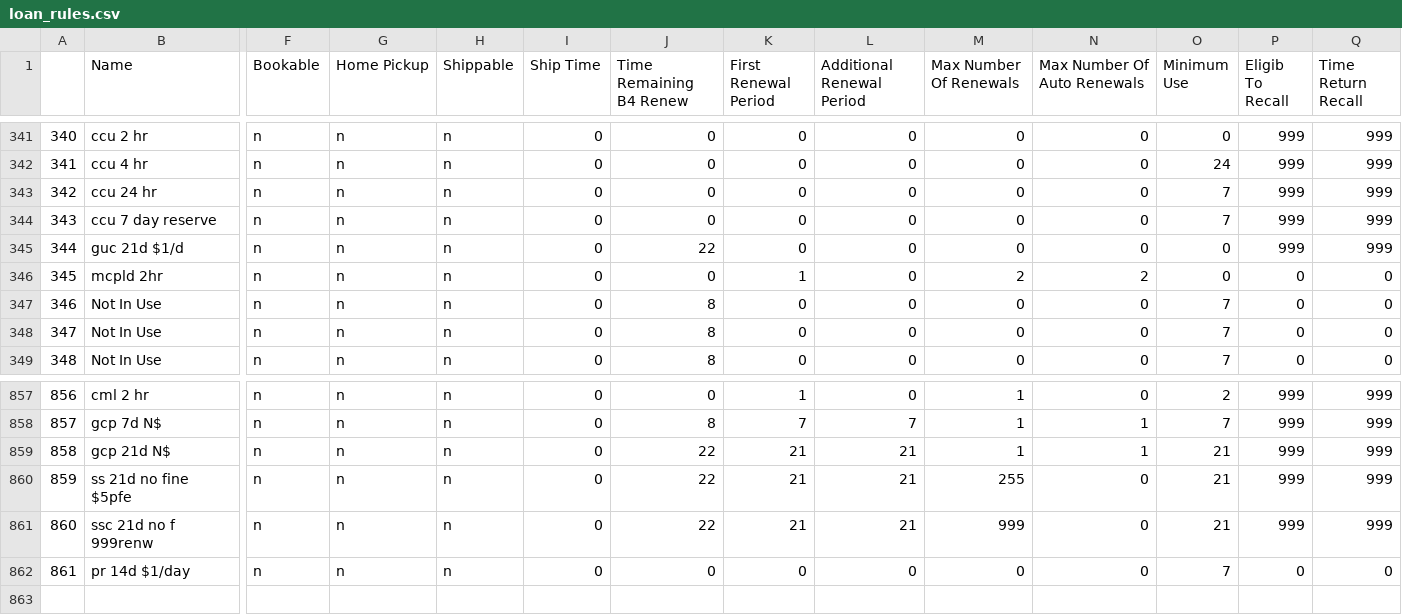
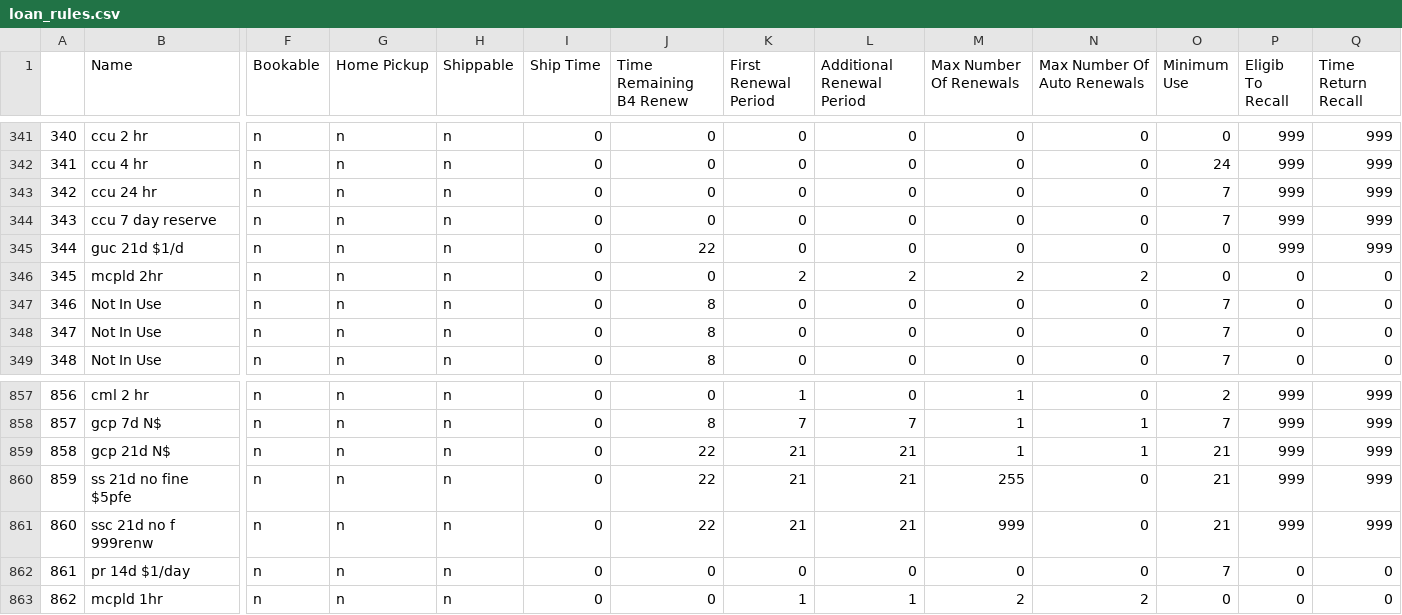
Before and after one commit to MarmotLibraryNetwork/sierraloanrules, a CSV file: loan_rules.csv, drawn as a sheet; only a part is shown, gaps mark what is left out; rows hold the shown columns only; the diff names each change by its address in the sheet, - before the commit and + after, or states it on an @@ line.

Commit message:
Adjust Mesa County loan rules
Adjust loan rules for 1 hour and 2 hour checkouts

```diff
--- a/loan_rules.csv
+++ b/loan_rules.csv
-K346 (First Renewal Period): 1
+K346 (First Renewal Period): 2
-L346 (Additional Renewal Period): 0
+L346 (Additional Renewal Period): 2
+row 863: 862 | mcpld 1hr | n | n | n | 0 | 0 | 1 | 1 | 2 | 2 | 0 | 0 | 0
```
Also changed, not shown: lrdt.csv.
